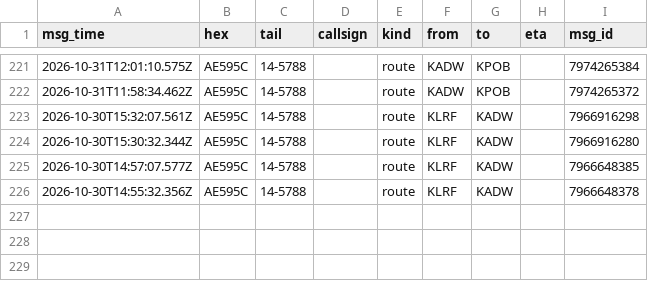
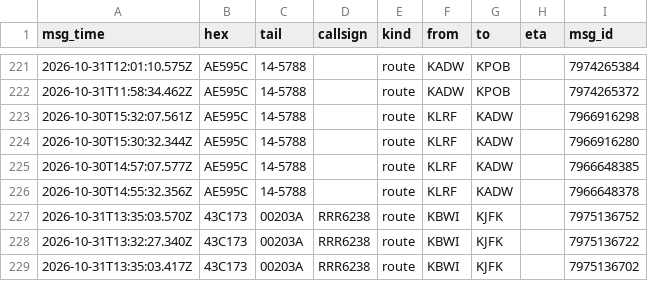
Before and after one commit to Rzalumen/gulf-routes-backtest, a CSV file: acars/destinations.csv, drawn as a sheet; only a part is shown, gaps mark what is left out.

Commit message:
ACARS archive 2026-10-31T13:53Z

```diff
--- a/acars/destinations.csv
+++ b/acars/destinations.csv
@@ -226 +226,4 @@ msg_time,hex,tail,callsign,kind,from,to,eta,msg_id
 2026-10-30T14:55:32.356Z,AE595C,14-5788,,route,KLRF,KADW,,7966648378
+2026-10-31T13:35:03.570Z,43C173,00203A,RRR6238,route,KBWI,KJFK,,7975136752
+2026-10-31T13:32:27.340Z,43C173,00203A,RRR6238,route,KBWI,KJFK,,7975136722
+2026-10-31T13:35:03.417Z,43C173,00203A,RRR6238,route,KBWI,KJFK,,7975136702
```
Also changed, not shown: 3 other files.
